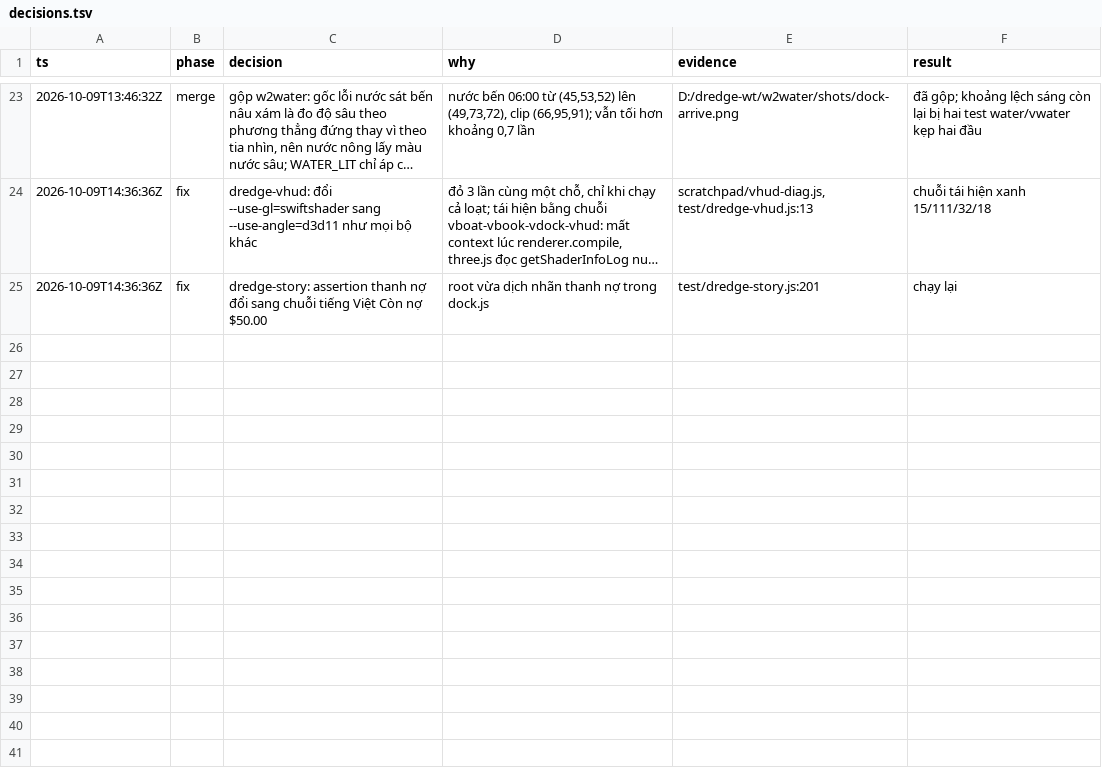
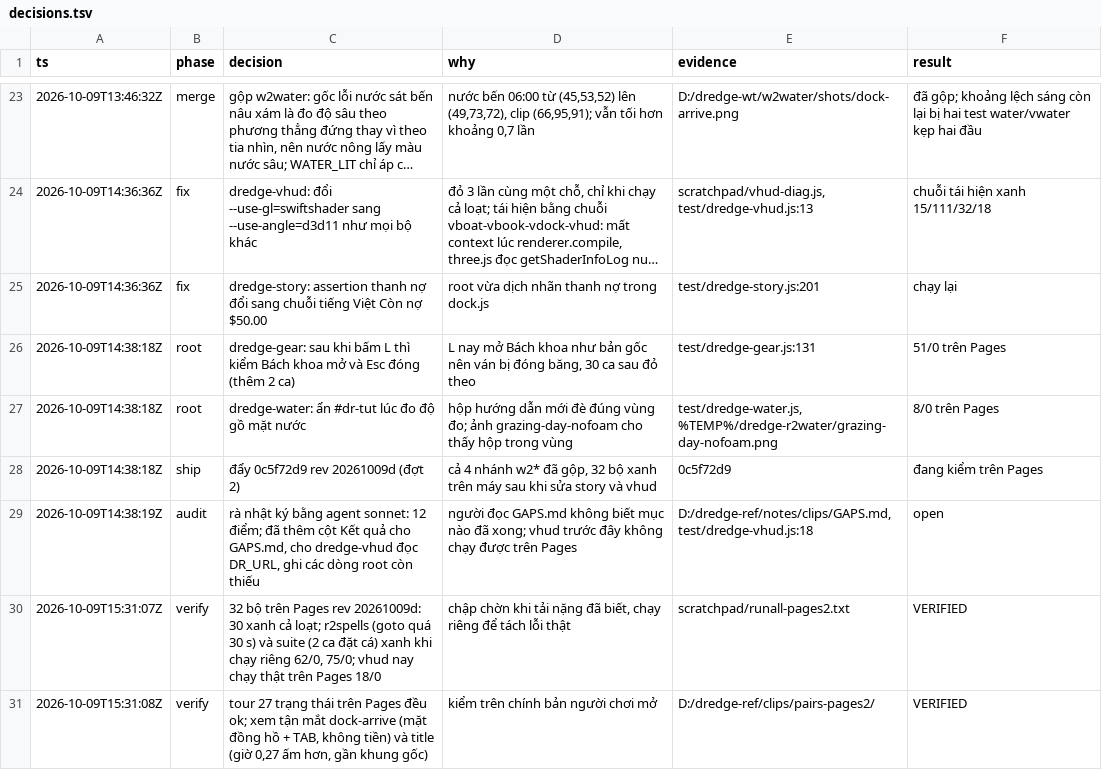
Before and after one commit to poke5121999-art/survivor-web-hub, a TSV file: brain/plans/dredge-clips/decisions.tsv, drawn as a sheet; only a part is shown, gaps mark what is left out; long unchanged cells end in …; the diff names each change by its address in the sheet, - before the commit and + after, or states it on an @@ line.

```diff
--- a/brain/plans/dredge-clips/decisions.tsv
+++ b/brain/plans/dredge-clips/decisions.tsv
+row 26: 2026-10-09T14:38:18Z | root | dredge-gear: sau khi bấm L thì kiểm Bách khoa mở và Esc đóng (thêm 2 ca) | L nay mở Bách khoa như bản gốc nên ván bị đóng băng, 30 ca sau đỏ theo | test/dredge-gear.js:131 | 51/0 trên Pages
+row 27: 2026-10-09T14:38:18Z | root | dredge-water: ẩn #dr-tut lúc đo độ gồ mặt nước | hộp hướng dẫn mới đè đúng vùng đo; ảnh grazing-day-nofoam cho thấy hộp trong vùng | test/dredge-water.js, %TEMP%/dredge-r2water/grazing-day-nofoam.png | 8/0 trên Pages
+row 28: 2026-10-09T14:38:18Z | ship | đẩy 0c5f72d9 rev 20261009d (đợt 2) | cả 4 nhánh w2* đã gộp, 32 bộ xanh trên máy sau khi sửa story và vhud | 0c5f72d9 | đang kiểm trên Pages
+row 29: 2026-10-09T14:38:19Z | audit | rà nhật ký bằng agent sonnet: 12 điểm; đã thêm cột Kết quả cho GAPS.md, cho dredge-vhud đọc DR_URL, ghi các dòng root còn thiếu | người đọc GAPS.md không biết mục nào đã xong; vhud trước đây không chạy được trên Pages | D:/dredge-ref/notes/clips/GAPS.md, test/dredge-vhud.js:18 | open
+row 30: 2026-10-09T15:31:07Z | verify | 32 bộ trên Pages rev 20261009d: 30 xanh cả loạt; r2spells (goto quá 30 s) và suite (2 ca đặt cá) xanh khi chạy riêng 62/0, 75/0; vhud nay chạy thật trên Pages 18/0 | chập chờn khi tải nặng đã biết, chạy riêng để tách lỗi thật | scratchpad/runall-pages2.txt | VERIFIED
+row 31: 2026-10-09T15:31:08Z | verify | tour 27 trạng thái trên Pages đều ok; xem tận mắt dock-arrive (mặt đồng hồ + TAB, không tiền) và title (giờ 0,27 ấm hơn, gần khung gốc) | kiểm trên chính bản người chơi mở | D:/dredge-ref/clips/pairs-pages2/ | VERIFIED
```
Also changed, not shown: 1 other file.
